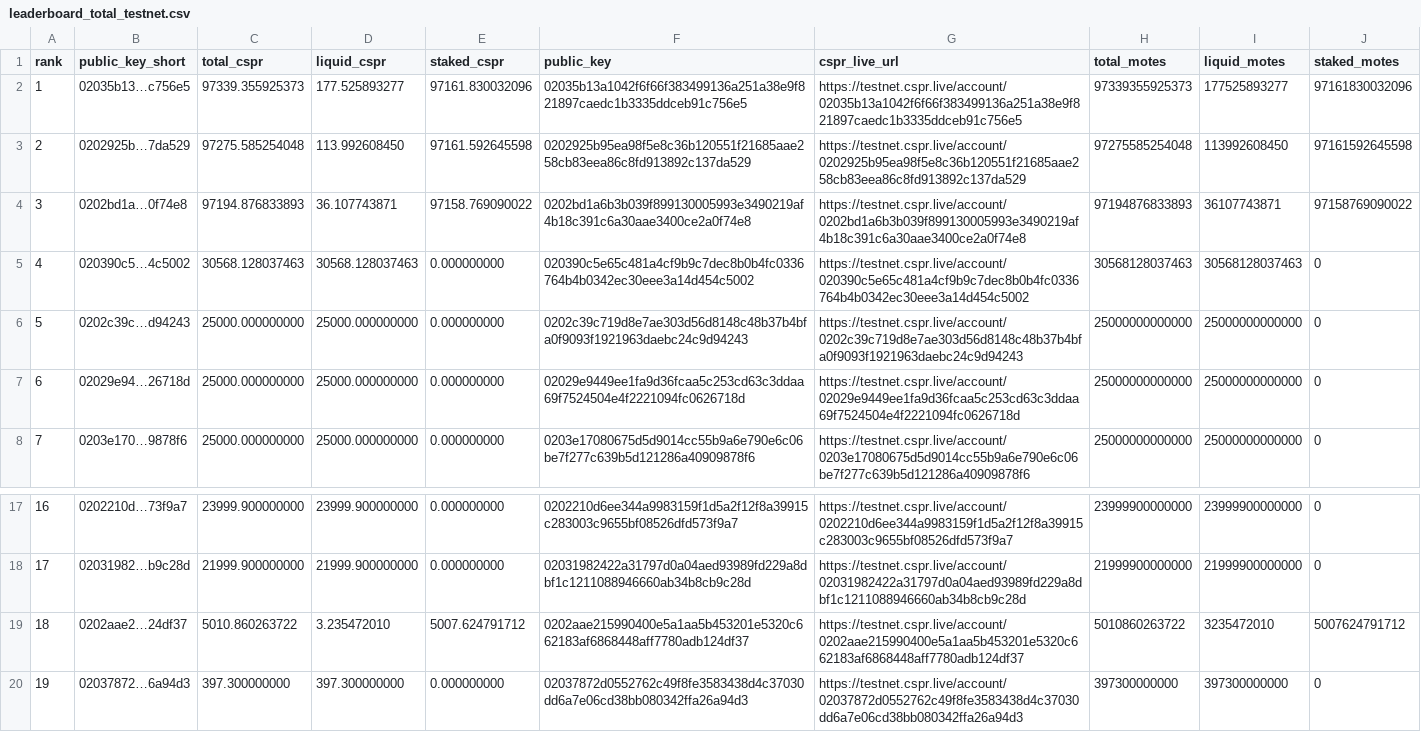
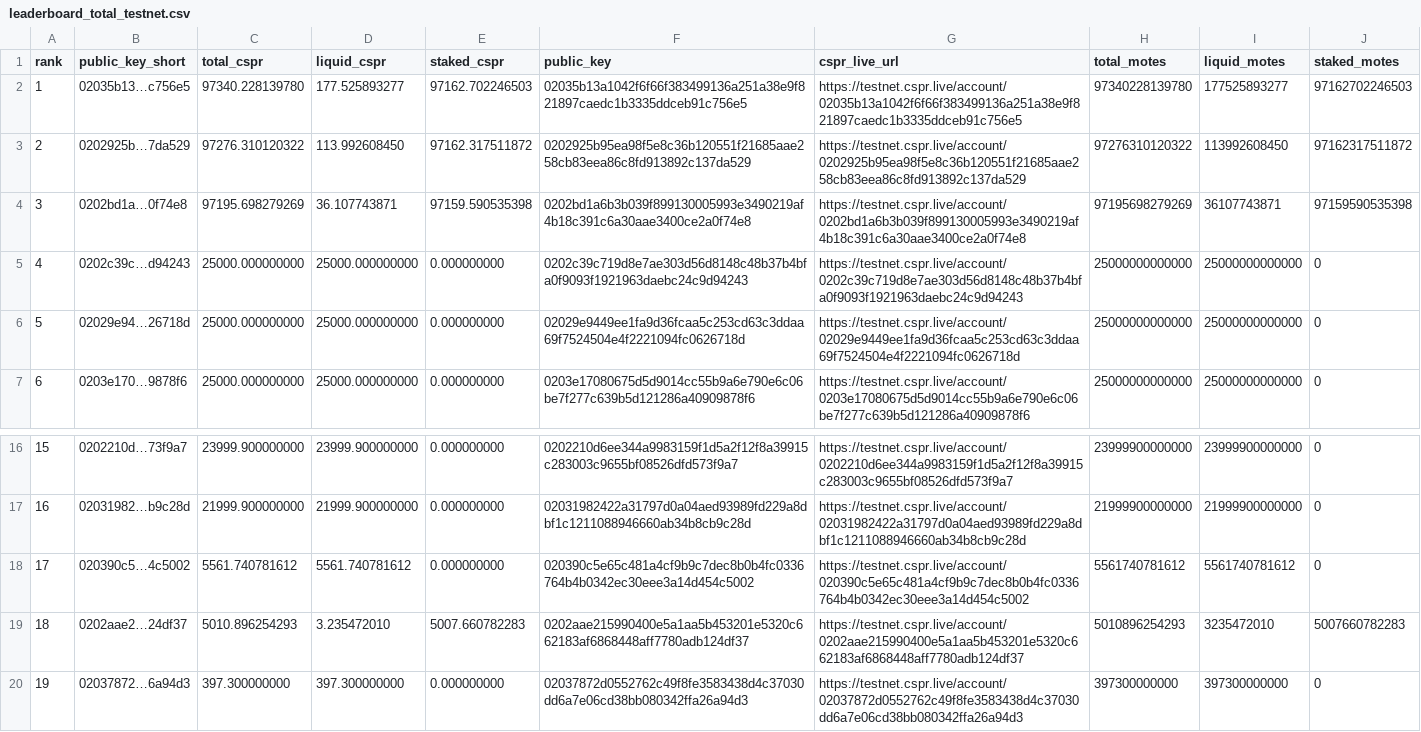
Before and after one commit to dorito-cm/casper-testnet-leaderboard, a CSV file: leaderboard_total_testnet.csv, drawn as a sheet; only a part is shown, gaps mark what is left out; removed rows and columns are numbered as before the commit, all else as after; the diff names each change by its address in the sheet, - before the commit and + after, or states it on an @@ line.

Commit message:
Auto-update leaderboard

```diff
--- a/leaderboard_total_testnet.csv
+++ b/leaderboard_total_testnet.csv
-C2 (total_cspr): 97339.355925373
+C2 (total_cspr): 97340.228139780
-E2 (staked_cspr): 97161.830032096
+E2 (staked_cspr): 97162.702246503
-H2 (total_motes): 97339355925373
+H2 (total_motes): 97340228139780
-J2 (staked_motes): 97161830032096
+J2 (staked_motes): 97162702246503
-C3 (total_cspr): 97275.585254048
+C3 (total_cspr): 97276.310120322
-E3 (staked_cspr): 97161.592645598
+E3 (staked_cspr): 97162.317511872
-H3 (total_motes): 97275585254048
+H3 (total_motes): 97276310120322
-J3 (staked_motes): 97161592645598
+J3 (staked_motes): 97162317511872
-C4 (total_cspr): 97194.876833893
+C4 (total_cspr): 97195.698279269
-E4 (staked_cspr): 97158.769090022
+E4 (staked_cspr): 97159.590535398
-H4 (total_motes): 97194876833893
+H4 (total_motes): 97195698279269
-J4 (staked_motes): 97158769090022
+J4 (staked_motes): 97159590535398
-row 5: 4 | 020390c5…4c5002 | 30568.128037463 | 30568.128037463 | 0.000000000 | 020390c5e65c481a4cf9b9c7dec8b0b4fc0336764b4b0342ec30eee3a14d454c5002 | https://testnet.cspr.live/account/020390c5e65c481a4cf9b9c7dec8b0b4fc0336764b4b0342ec30eee3a14d454c5002 | 30568128037463 | 30568128037463 | 0
@@ column A (rank) renumbered between rows 5 and 17 @@
+row 18: 17 | 020390c5…4c5002 | 5561.740781612 | 5561.740781612 | 0.000000000 | 020390c5e65c481a4cf9b9c7dec8b0b4fc0336764b4b0342ec30eee3a14d454c5002 | https://testnet.cspr.live/account/020390c5e65c481a4cf9b9c7dec8b0b4fc0336764b4b0342ec30eee3a14d454c5002 | 5561740781612 | 5561740781612 | 0
-C19 (total_cspr): 5010.860263722
+C19 (total_cspr): 5010.896254293
-E19 (staked_cspr): 5007.624791712
+E19 (staked_cspr): 5007.660782283
-H19 (total_motes): 5010860263722
+H19 (total_motes): 5010896254293
-J19 (staked_motes): 5007624791712
+J19 (staked_motes): 5007660782283
```
Also changed, not shown: 1 other file.
